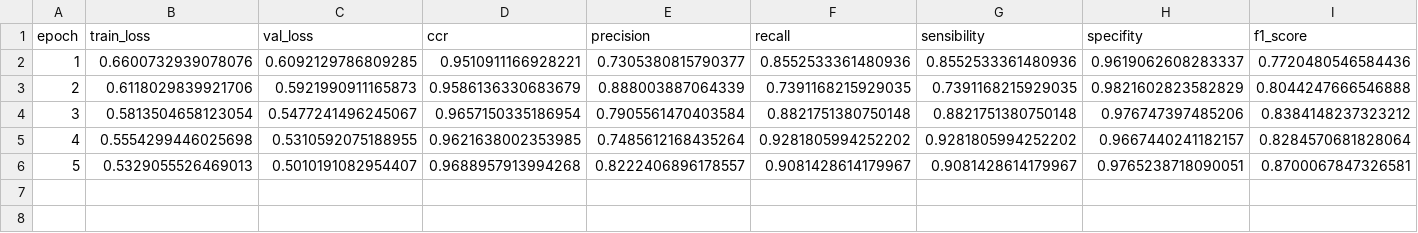
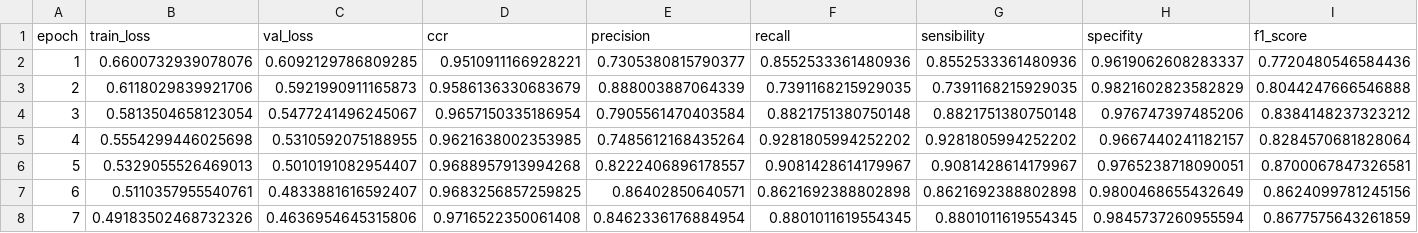
Before and after one commit to inaki-ai/Code, a CSV file: mlruns/3/6324c0f494c244ec8b216deb43669ced/artifacts/log/metrics.csv, drawn as a sheet; only a part is shown; rows hold the shown columns only; the diff names each change by its address in the sheet, - before the commit and + after, or states it on an @@ line.

```diff
--- a/mlruns/3/6324c0f494c244ec8b216deb43669ced/artifacts/log/metrics.csv
+++ b/mlruns/3/6324c0f494c244ec8b216deb43669ced/artifacts/log/metrics.csv
+row 7: 6 | 0.5110357955540761 | 0.4833881616592407 | 0.9683256857259825 | 0.86402850640571 | 0.8621692388802898 | 0.8621692388802898 | 0.9800468655432649 | 0.8624099781245156
+row 8: 7 | 0.49183502468732326 | 0.4636954645315806 | 0.9716522350061408 | 0.8462336176884954 | 0.8801011619554345 | 0.8801011619554345 | 0.9845737260955594 | 0.8677575643261859
```
Also changed, not shown: 26 other files.
